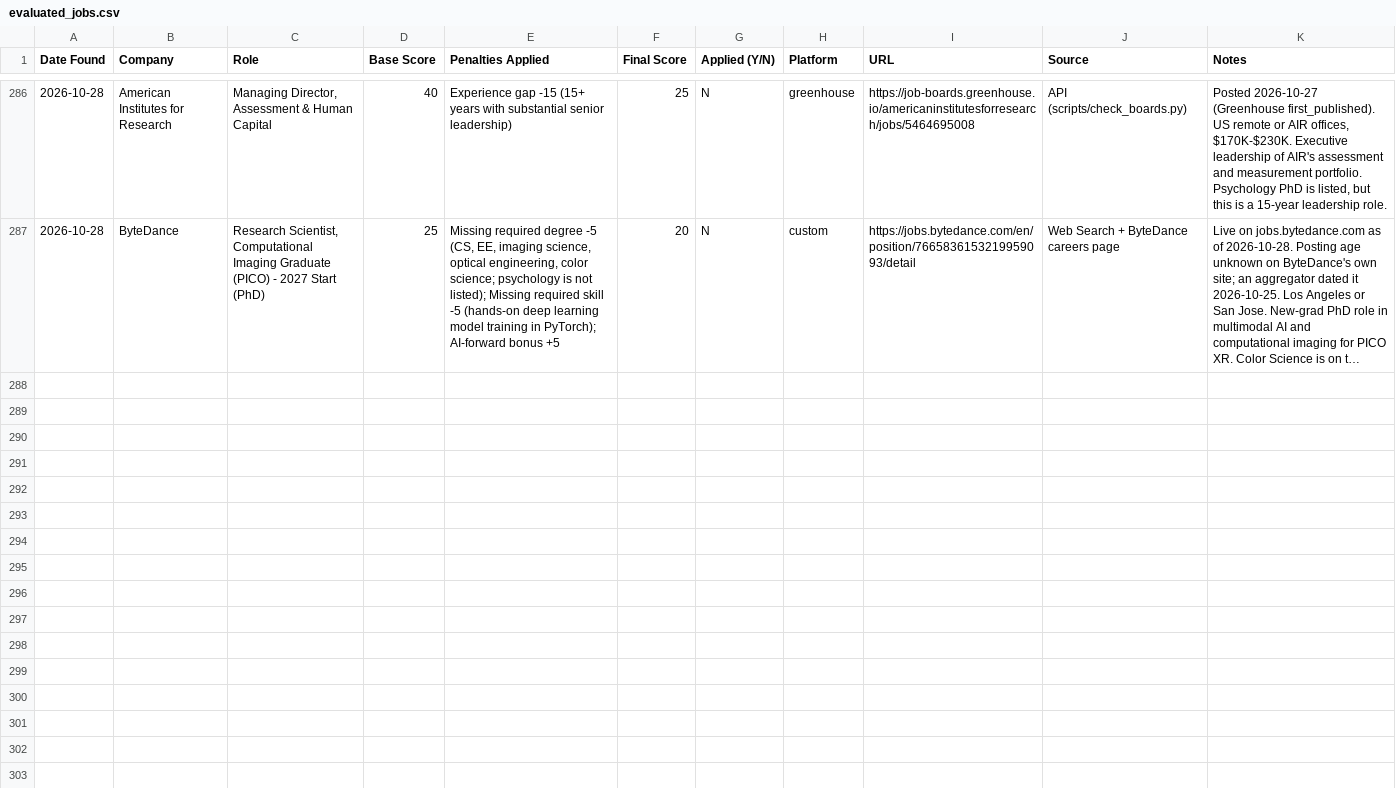
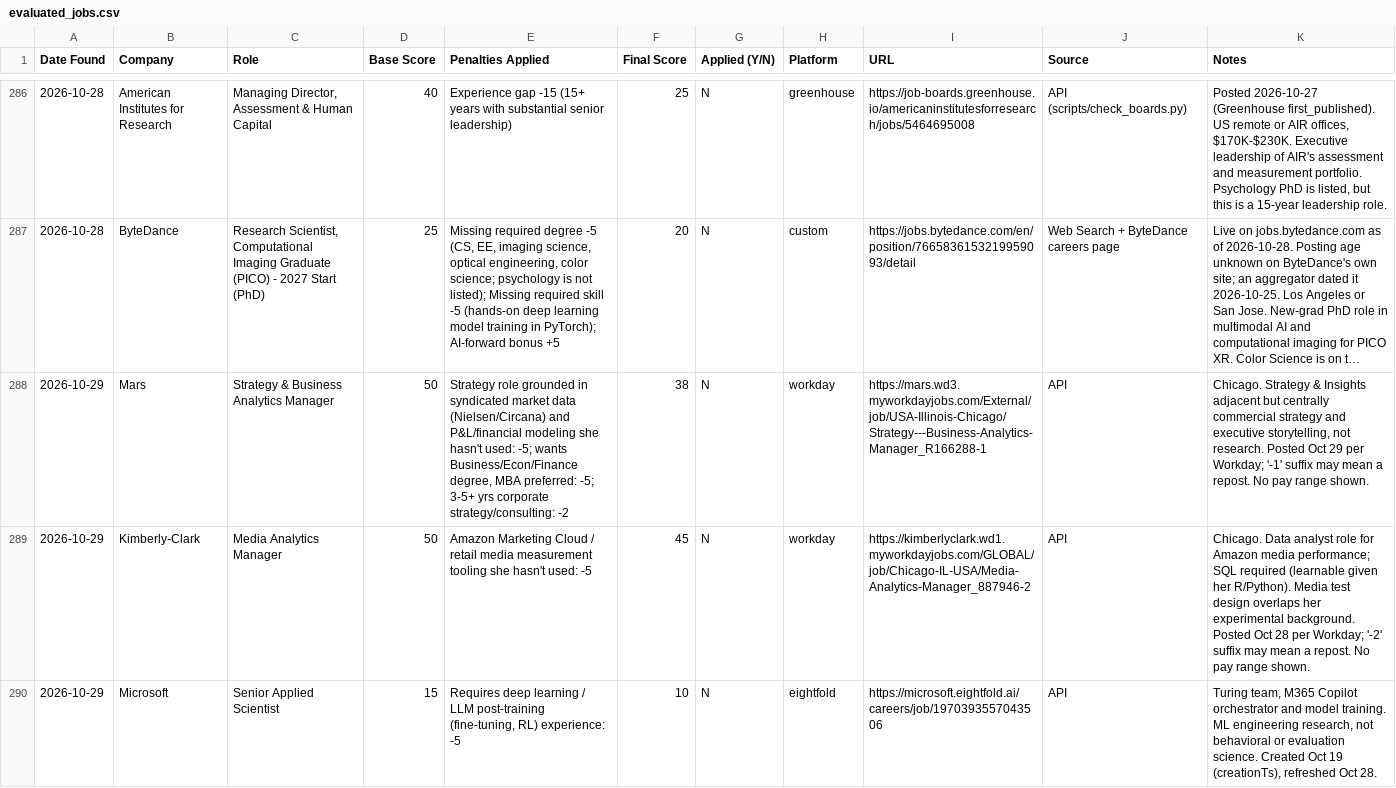
Before and after one commit to clemzimnicki/job_search_claude, a CSV file: data/evaluated_jobs.csv, drawn as a sheet; only a part is shown, gaps mark what is left out; long unchanged cells end in …; the diff names each change by its address in the sheet, - before the commit and + after, or states it on an @@ line.

```diff
--- a/data/evaluated_jobs.csv
+++ b/data/evaluated_jobs.csv
+row 288: 2026-10-29 | Mars | Strategy & Business Analytics Manager | 50 | Strategy role grounded in syndicated market data (Nielsen/Circana) and P&L/financial modeling she hasn't used: -5; wants Business/Econ/Finance degree, MBA preferred: -5; 3-5+ yrs corporate strategy/consulting: -2 | 38 | N | workday | https://mars.wd3.myworkdayjobs.com/External/job/USA-Illinois-Chicago/Strategy---Business-Analytics-Manager_R166288-1 | API | Chicago. Strategy & Insights adjacent but centrally commercial strategy and executive storytelling, not research. Posted Oct 29 per Workday; '-1' suffix may mean a repost. No pay range shown.
+row 289: 2026-10-29 | Kimberly-Clark | Media Analytics Manager | 50 | Amazon Marketing Cloud / retail media measurement tooling she hasn't used: -5 | 45 | N | workday | https://kimberlyclark.wd1.myworkdayjobs.com/GLOBAL/job/Chicago-IL-USA/Media-Analytics-Manager_887946-2 | API | Chicago. Data analyst role for Amazon media performance; SQL required (learnable given her R/Python). Media test design overlaps her experimental background. Posted Oct 28 per Workday; '-2' suffix may mean a repost. No pay range shown.
+row 290: 2026-10-29 | Microsoft | Senior Applied Scientist | 15 | Requires deep learning / LLM post-training (fine-tuning, RL) experience: -5 | 10 | N | eightfold | https://microsoft.eightfold.ai/careers/job/1970393557043506 | API | Turing team, M365 Copilot orchestrator and model training. ML engineering research, not behavioral or evaluation science. Created Oct 19 (creationTs), refreshed Oct 28.
```
Also changed, not shown: 1 other file.
